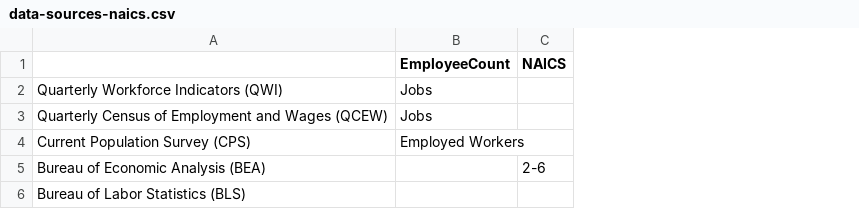
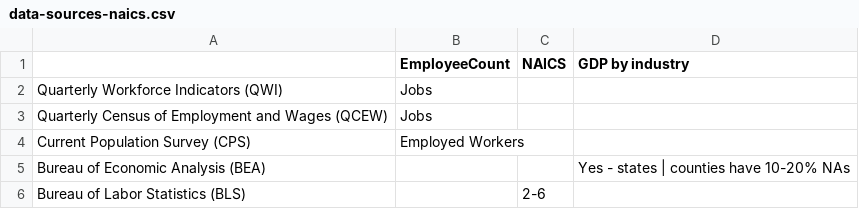
Before and after one commit to sahilmalhotra0510/io, a CSV file: about/api/data-sources-naics.csv, drawn as a sheet; the diff names each change by its address in the sheet, - before the commit and + after, or states it on an @@ line.

```diff
--- a/about/api/data-sources-naics.csv
+++ b/about/api/data-sources-naics.csv
+column D (GDP by industry), row 5: Yes - states | counties have 10-20% NAs
-C5 (NAICS): 2-6
+C5 (NAICS): (empty)
-C6 (NAICS): (empty)
+C6 (NAICS): 2-6
```
Also changed, not shown: 2 other files.
